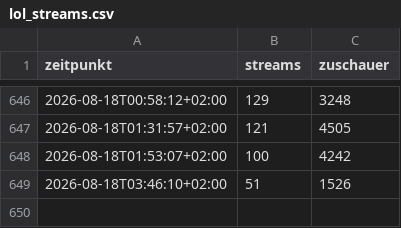
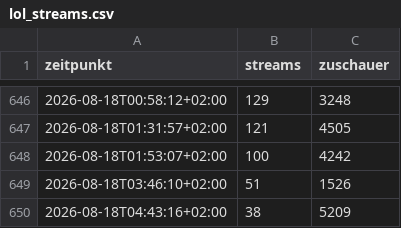
Before and after one commit to MartinM02/twitch-statistik, a CSV file: lol_streams.csv, drawn as a sheet; only a part is shown, gaps mark what is left out.

```diff
--- a/lol_streams.csv
+++ b/lol_streams.csv
@@ -649 +649,2 @@ zeitpunkt,streams,zuschauer
 2026-08-18T03:46:10+02:00,51,1526
+2026-08-18T04:43:16+02:00,38,5209
```
Also changed, not shown: 1 other file.
